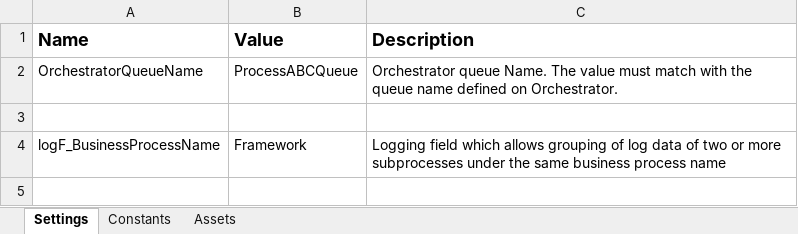
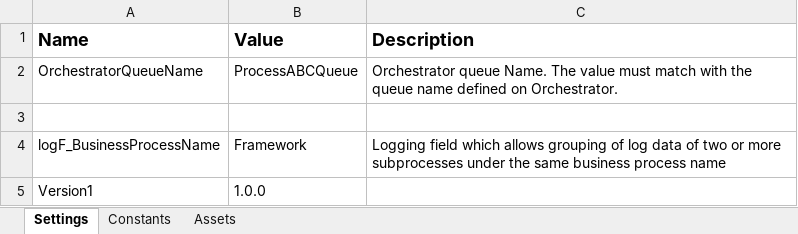
Before and after one commit to patorseing/UIPath-testEnvAndManageBranch, an Excel workbook: Data/Config.xlsx, sheet Settings, drawn as a sheet; values as stored, in another font and other column widths than the file's, no borders; the diff names each change by its address in the sheet, - before the commit and + after, or states it on an @@ line.

Commit message:
add version1

```diff
--- a/Data/Config.xlsx (sheet Settings)
+++ b/Data/Config.xlsx (sheet Settings)
+row 5: Version1 | 1.0.0
```
Also changed, not shown: 2 other files.
